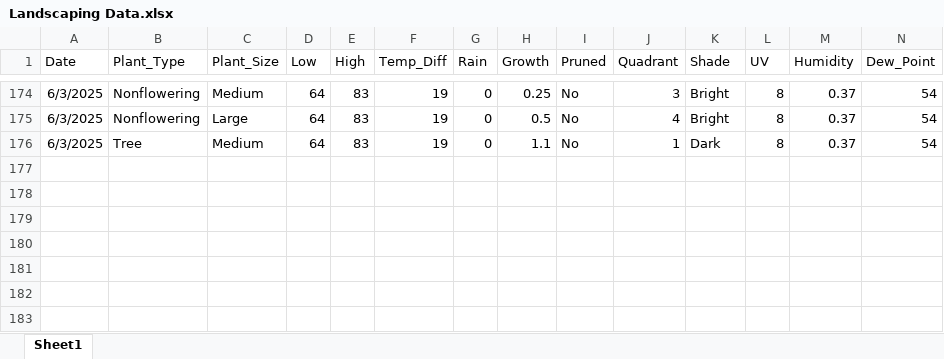
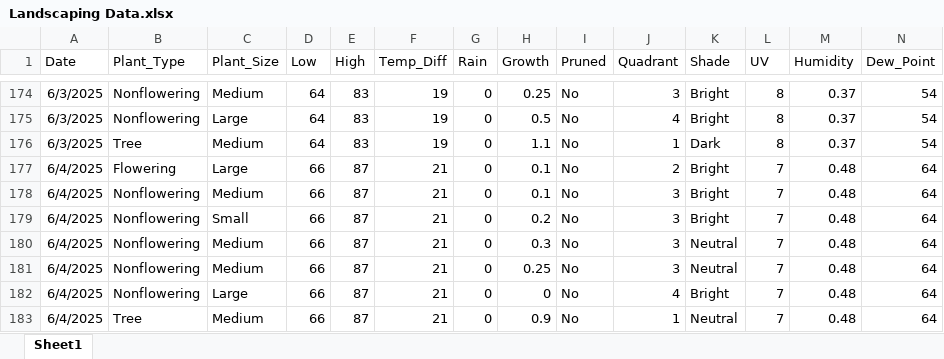
Before and after one commit to WVF-1/Summer-Research-Project, an Excel workbook: Landscaping Data.xlsx, sheet Sheet1, drawn as a sheet; only a part is shown, gaps mark what is left out; values as stored, in another font and other column widths than the file's, no borders; rows hold the shown columns only; the diff names each change by its address in the sheet, - before the commit and + after, or states it on an @@ line.

Commit message:
Add files via upload

```diff
--- a/Landscaping Data.xlsx (sheet Sheet1)
+++ b/Landscaping Data.xlsx (sheet Sheet1)
+row 177: 6/4/2025 | Flowering | Large | 66 | 87 | 21 | 0 | 0.1 | No | 2 | Bright | 7 | 0.48 | 64
+row 178: 6/4/2025 | Nonflowering | Medium | 66 | 87 | 21 | 0 | 0.1 | No | 3 | Bright | 7 | 0.48 | 64
+row 179: 6/4/2025 | Nonflowering | Small | 66 | 87 | 21 | 0 | 0.2 | No | 3 | Bright | 7 | 0.48 | 64
+row 180: 6/4/2025 | Nonflowering | Medium | 66 | 87 | 21 | 0 | 0.3 | No | 3 | Neutral | 7 | 0.48 | 64
+row 181: 6/4/2025 | Nonflowering | Medium | 66 | 87 | 21 | 0 | 0.25 | No | 3 | Neutral | 7 | 0.48 | 64
+row 182: 6/4/2025 | Nonflowering | Large | 66 | 87 | 21 | 0 | 0 | No | 4 | Bright | 7 | 0.48 | 64
+row 183: 6/4/2025 | Tree | Medium | 66 | 87 | 21 | 0 | 0.9 | No | 1 | Neutral | 7 | 0.48 | 64
```
